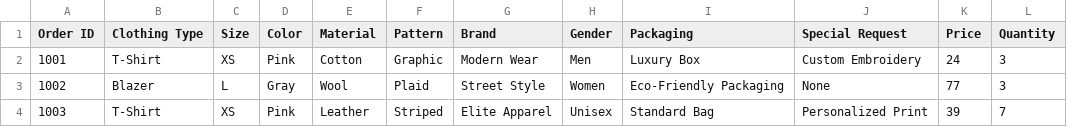
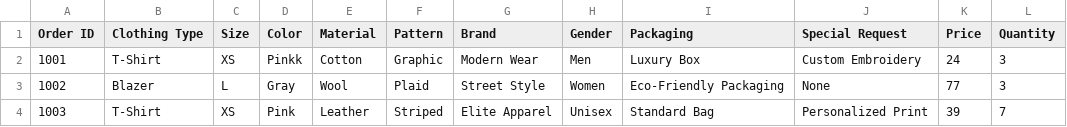
Before and after one commit to Software-Eng-Excellence/-Halakanso-cohort-0, a CSV file: src/data/clothing orders.csv, drawn as a sheet; only a part is shown.

```diff
--- a/src/data/clothing orders.csv
+++ b/src/data/clothing orders.csv
@@ -1,3 +1,3 @@
 Order ID,Clothing Type,Size,Color,Material,Pattern,Brand,Gender,Packaging,Special Request,Price,Quantity
-1001,T-Shirt,XS,Pink,Cotton,Graphic,Modern Wear,Men,Luxury Box,Custom Embroidery,24,3
+1001,T-Shirt,XS,Pinkk,Cotton,Graphic,Modern Wear,Men,Luxury Box,Custom Embroidery,24,3
 1002,Blazer,L,Gray,Wool,Plaid,Street Style,Women,Eco-Friendly Packaging,None,77,3
```
Also changed, not shown: src/data/cake orders.csv, 18 other files.
